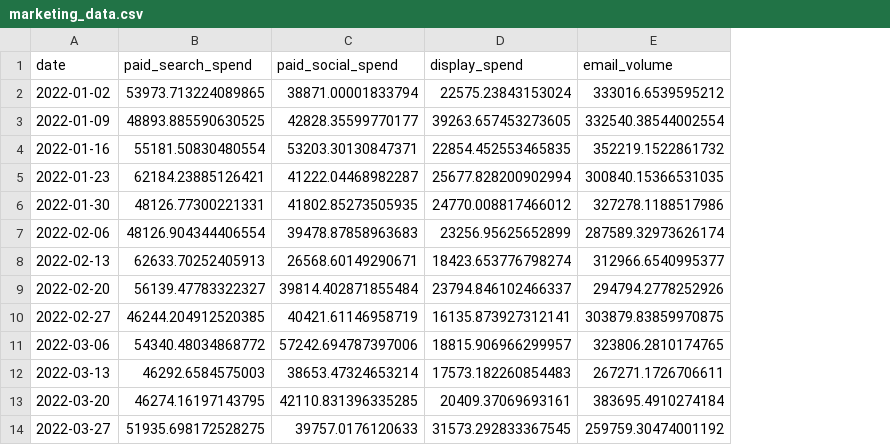
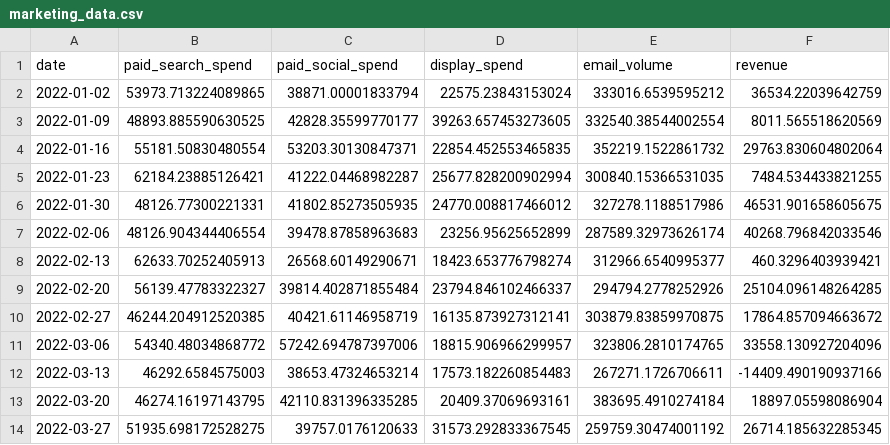
Before and after one commit to Antoni0Stark/media-mix-modeling-ecommerce, a CSV file: data/raw/marketing_data.csv, drawn as a sheet; only a part is shown; the diff names each change by its address in the sheet, - before the commit and + after, or states it on an @@ line.

```diff
--- a/data/raw/marketing_data.csv
+++ b/data/raw/marketing_data.csv
+column F (revenue), rows 2-14: 36534.22039642759 | 8011.565518620569 | 29763.830604802064 | 7484.534433821255 | 46531.901658605675 | 40268.796842033546 | 460.3296403939421 | 25104.096148264285 | 17864.857094663672 | 33558.130927204096 | -14409.490190937166 | 18897.05598086904 | 26714.185632285345
```
Also changed, not shown: 4 other files.
